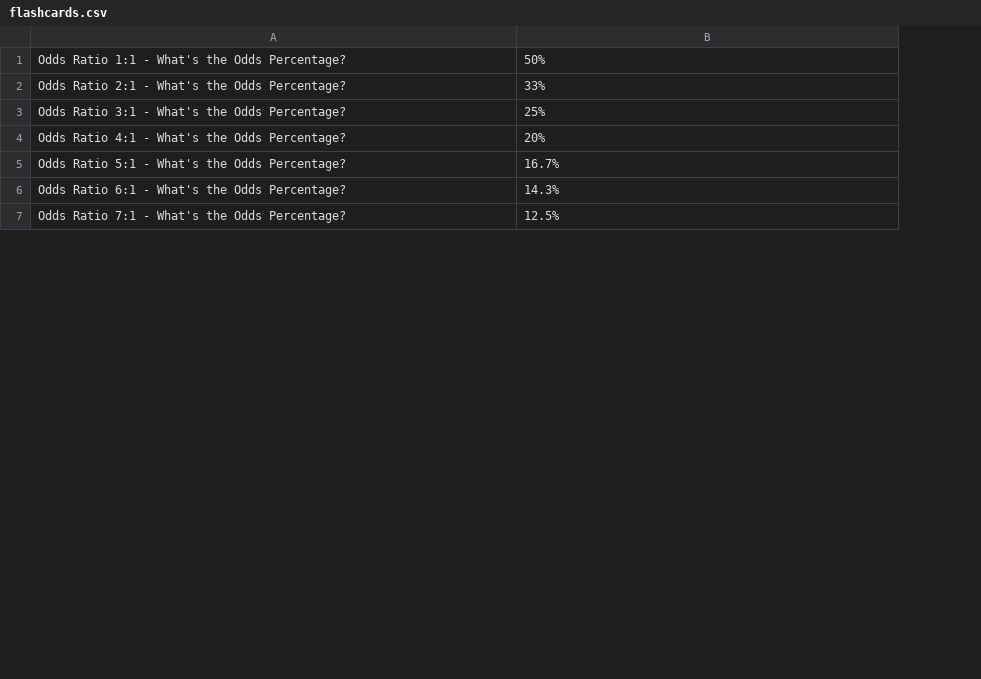
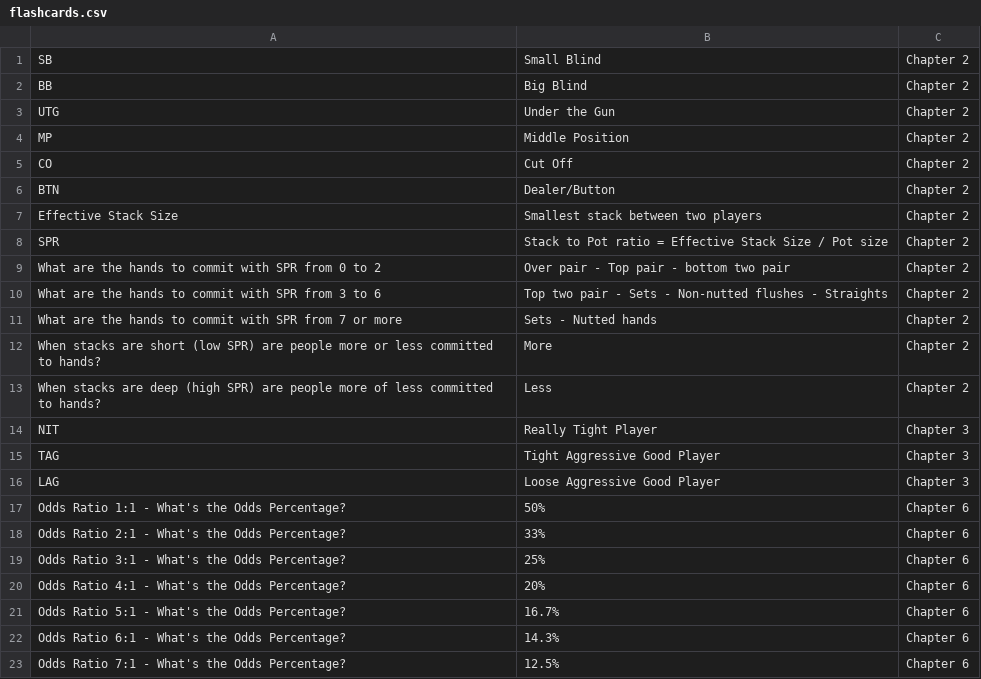
Before and after one commit to tylerjw/poker_math, a CSV file: resources/flashcards.csv, drawn as a sheet; only a part is shown; the diff names each change by its address in the sheet, - before the commit and + after, or states it on an @@ line.

Commit message:
random and more flashcards

```diff
--- a/resources/flashcards.csv
+++ b/resources/flashcards.csv
+column C, rows 17-23: all Chapter 6
+row 1: SB | Small Blind | Chapter 2
+row 2: BB | Big Blind | Chapter 2
+row 3: UTG | Under the Gun | Chapter 2
+row 4: MP | Middle Position | Chapter 2
+row 5: CO | Cut Off | Chapter 2
+row 6: BTN | Dealer/Button | Chapter 2
+row 7: Effective Stack Size | Smallest stack between two players | Chapter 2
+row 8: SPR | Stack to Pot ratio = Effective Stack Size / Pot size | Chapter 2
+row 9: What are the hands to commit with SPR from 0 to 2 | Over pair - Top pair - bottom two pair | Chapter 2
+row 10: What are the hands to commit with SPR from 3 to 6 | Top two pair - Sets - Non-nutted flushes - Straights | Chapter 2
+row 11: What are the hands to commit with SPR from 7 or more | Sets - Nutted hands | Chapter 2
+row 12: When stacks are short (low SPR) are people more or less committed to hands? | More | Chapter 2
+row 13: When stacks are deep (high SPR) are people more of less committed to hands? | Less | Chapter 2
+row 14: NIT | Really Tight Player | Chapter 3
+row 15: TAG | Tight Aggressive Good Player | Chapter 3
+row 16: LAG | Loose Aggressive Good Player | Chapter 3
```
Also changed, not shown: 1 other file.
